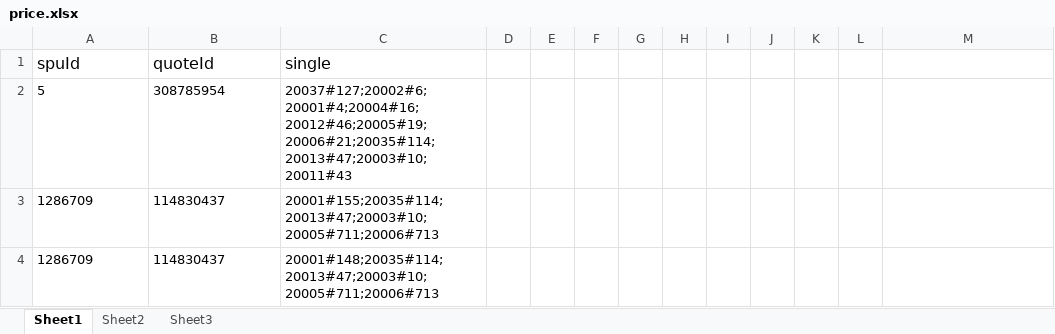
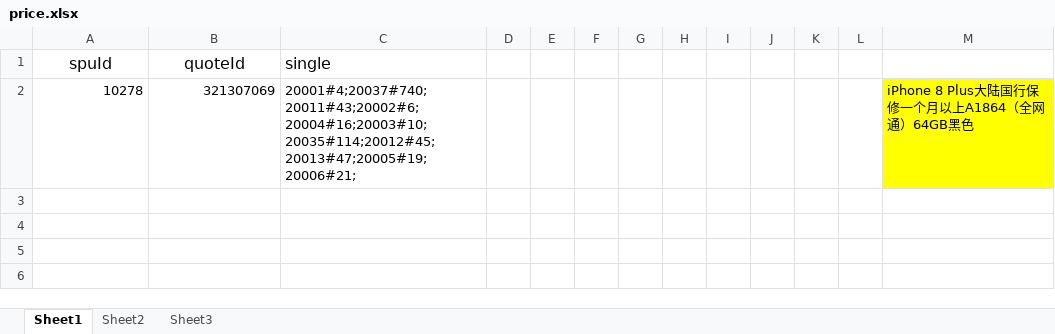
Before and after one commit to 642250185/idleFishPrice, an Excel workbook: file/price.xlsx, sheet Sheet1, drawn as a sheet; values as stored, in another font and other column widths than the file's, no borders; removed rows and columns are numbered as before the commit, all else as after; the diff names each change by its address in the sheet, - before the commit and + after, or states it on an @@ line.

```diff
--- a/file/price.xlsx (sheet Sheet1)
+++ b/file/price.xlsx (sheet Sheet1)
-A1:B1 alignment: left
+A1:B1 alignment: center
-row 2: 5 | 308785954 | 20037#127;20002#6;20001#4;20004#16;20012#46;20005#19;20006#21;20035#114;20013#47;20003#10;20011#43
-row 3: 1286709 | 114830437 | 20001#155;20035#114;20013#47;20003#10;20005#711;20006#713
-row 4: 1286709 | 114830437 | 20001#148;20035#114;20013#47;20003#10;20005#711;20006#713
+row 2: 10278 | 321307069 | 20001#4;20037#740;20011#43;20002#6;20004#16;20003#10;20035#114;20012#45;20013#47;20005#19;20006#21; |  |  |  |  |  |  |  |  |  | iPhone 8 Plus大陆国行保修一个月以上A1864（全网通）64GB黑色
```
Also changed, not shown: 3 other files.
